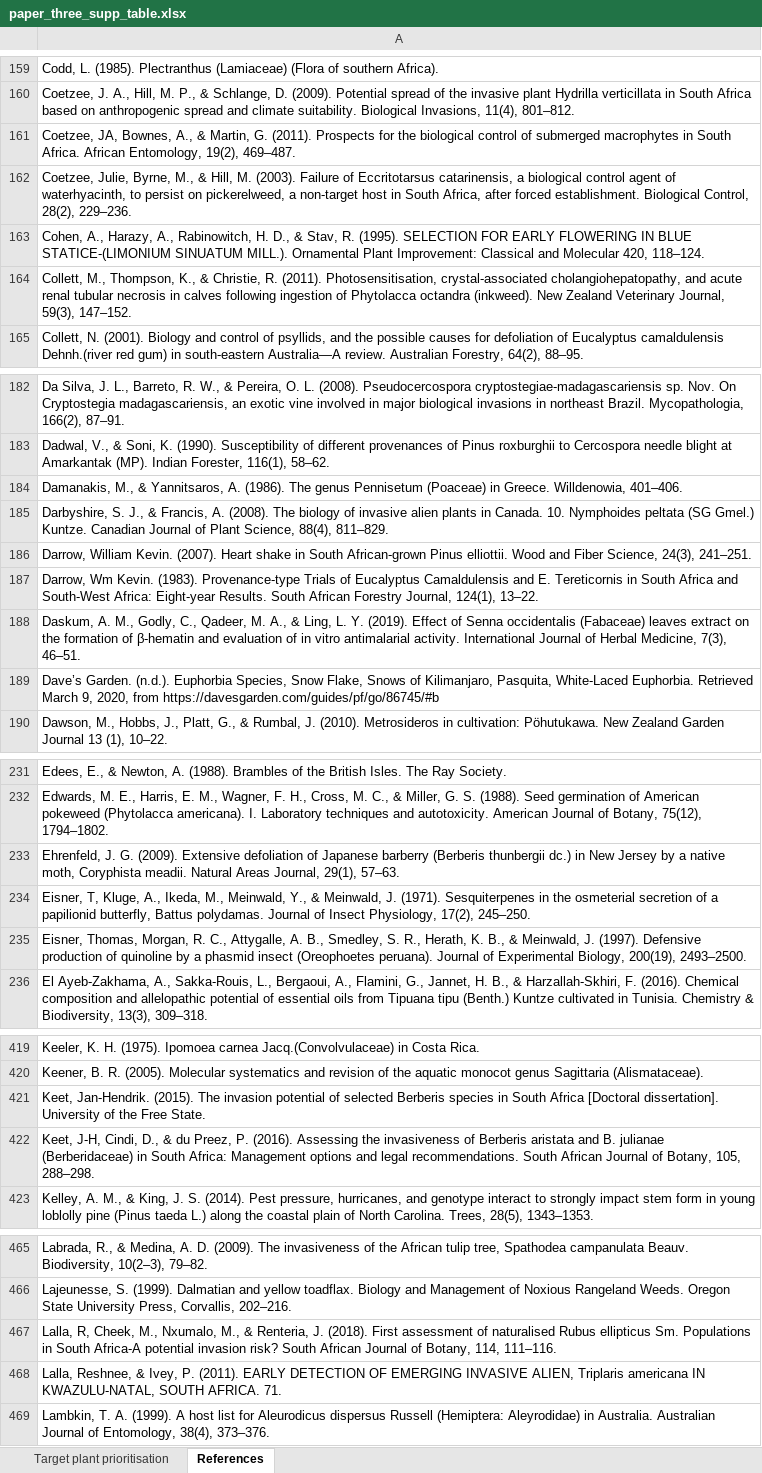
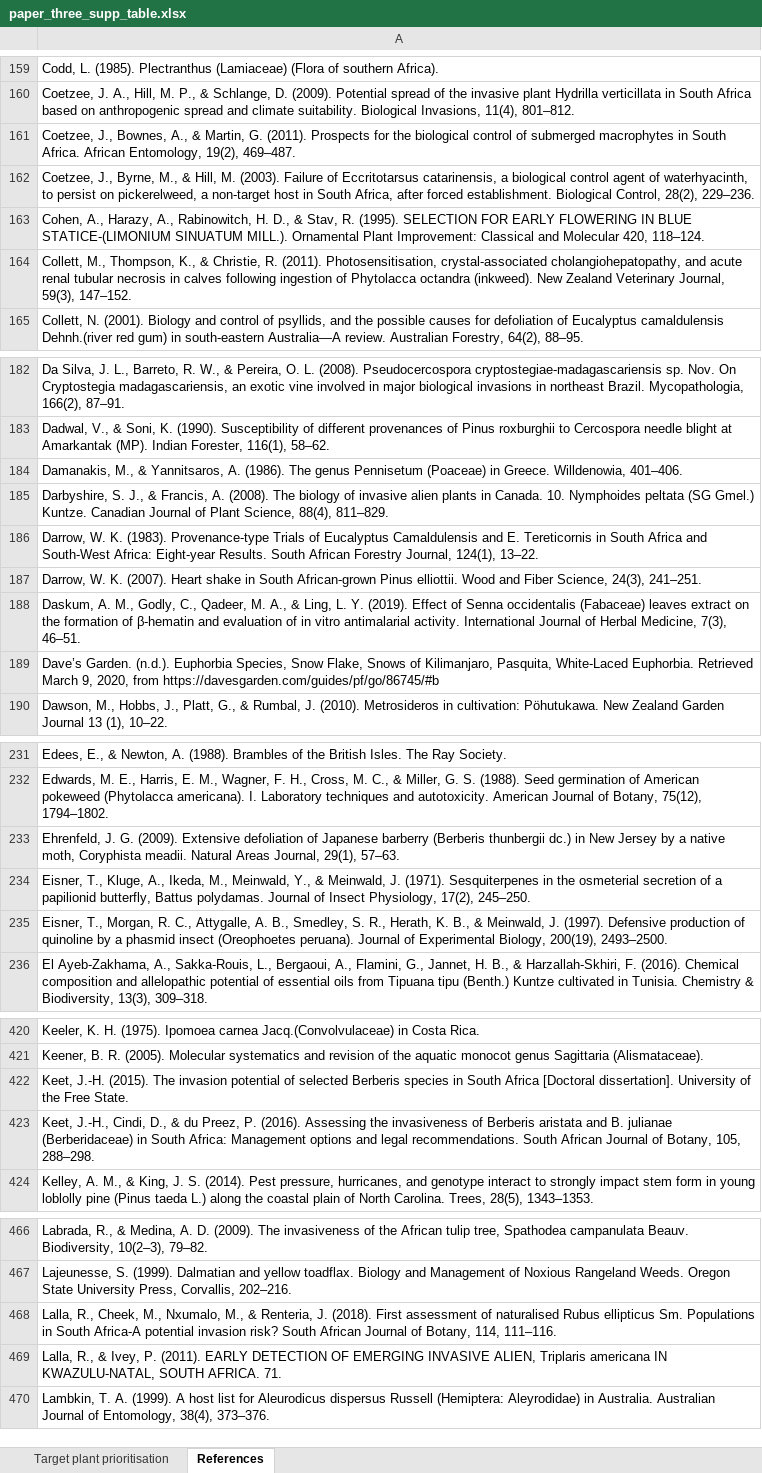
Before and after one commit to guysutton/BTSS_website, an Excel workbook: _data/paper_three_supp_table.xlsx, sheet References, drawn as a sheet; only a part is shown, gaps mark what is left out; values as stored, in another font and other column widths than the file's, no cell formats; addresses are those after the commit; the diff covers the shown part only; the diff names each change by its address in the sheet, - before the commit and + after, or states it on an @@ line.

```diff
--- a/_data/paper_three_supp_table.xlsx (sheet References)
+++ b/_data/paper_three_supp_table.xlsx (sheet References)
-A161: Coetzee, JA, Bownes, A.,…
+A161: Coetzee, J., Bownes, A.,…
-A162: Coetzee, Julie, Byrne, M.,…
+A162: Coetzee, J., Byrne, M.,…
-A186: Darrow, William Kevin. (2007). Heart shake in South African-grown Pinus elliottii. Wood and Fiber Science, 24(3), 241–251.
+A186: Darrow, W. K. (1983). Provenance-type Trials of Eucalyptus Camaldulensis and E. Tereticornis in South Africa and South-West Africa: Eight-year Results. South African Forestry Journal, 124(1), 13–22.
-A187: Darrow, Wm Kevin. (1983). Provenance-type Trials of Eucalyptus Camaldulensis and E. Tereticornis in South Africa and South-West Africa: Eight-year Results. South African Forestry Journal, 124(1), 13–22.
+A187: Darrow, W. K. (2007). Heart shake in South African-grown Pinus elliottii. Wood and Fiber Science, 24(3), 241–251.
-A234: Eisner, T, Kluge, A.,…
+A234: Eisner, T., Kluge, A.,…
-A235: Eisner, Thomas, Morgan, R.…
+A235: Eisner, T., Morgan, R.…
-A422: Keet, Jan-Hendrik. (2015). The…
+A422: Keet, J.-H. (2015). The…
-A423: Keet, J-H, Cindi, D.,…
+A423: Keet, J.-H., Cindi, D.,…
-A468: Lalla, R, Cheek, M.,…
+A468: Lalla, R., Cheek, M.,…
-A469: Lalla, Reshnee, & Ivey,…
+A469: Lalla, R., & Ivey,…
```
Also changed, not shown: 15 added rows, 6 removed rows and 21 edited cells elsewhere in this sheet, sheet Target plant prioritisation, cell formats, formulas that keep their value.
